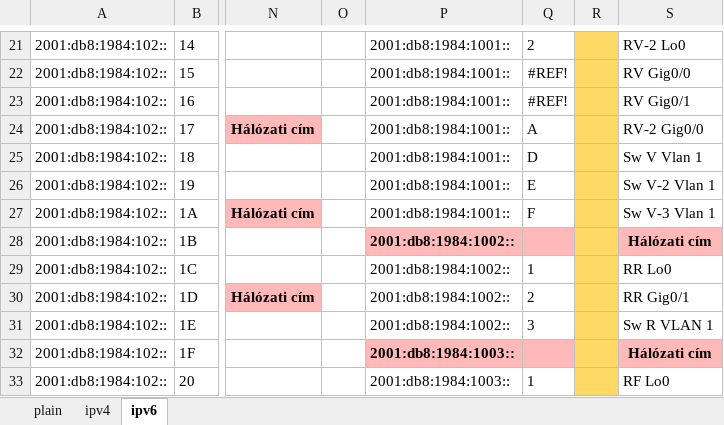
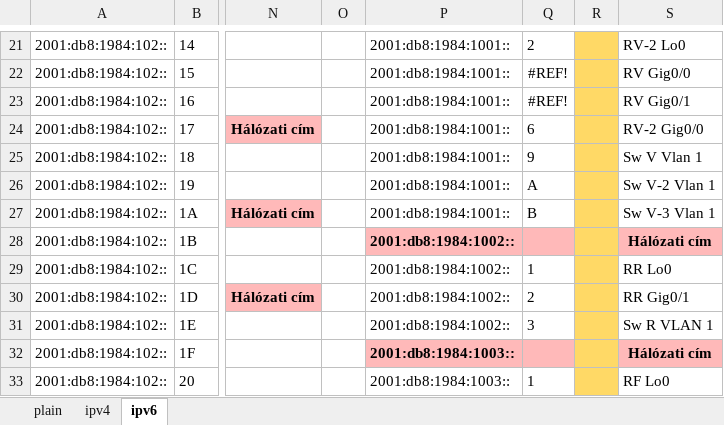
Before and after one commit to I-Izumi/aromas-cubanos, an Excel workbook: Documentations/VLANs/VLSM-tablazat.xlsx, sheet ipv6, drawn as a sheet; only a part is shown, gaps mark what is left out; values as stored, in another font and other column widths than the file's, no borders; the diff names each change by its address in the sheet, - before the commit and + after, or states it on an @@ line.

```diff
--- a/Documentations/VLANs/VLSM-tablazat.xlsx (sheet ipv6)
+++ b/Documentations/VLANs/VLSM-tablazat.xlsx (sheet ipv6)
-Q24: A
+Q24: 6
-Q25: D
+Q25: 9
-Q26: E
+Q26: A
-Q27: F
+Q27: B
```
Also changed, not shown: sheet ipv4, 6 other files.
